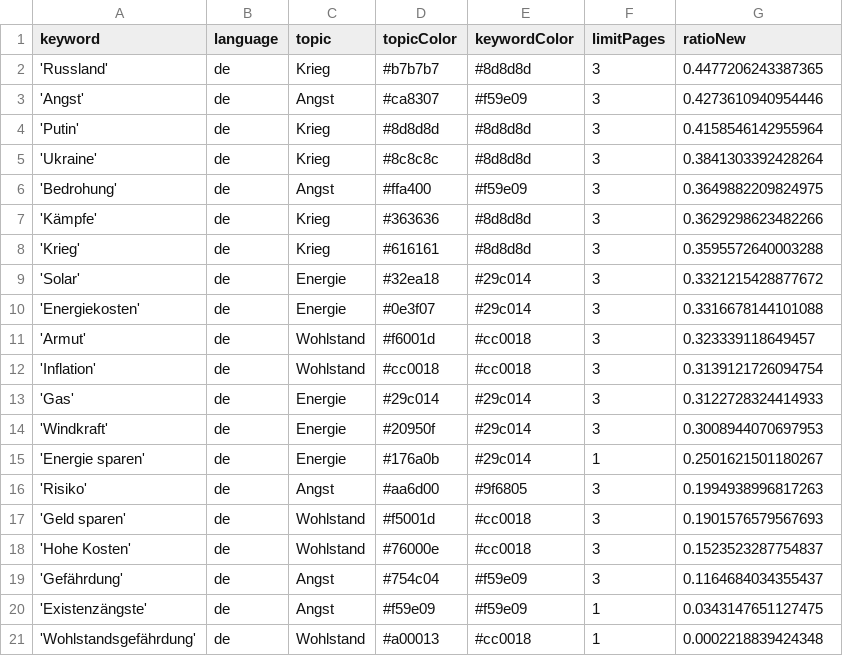
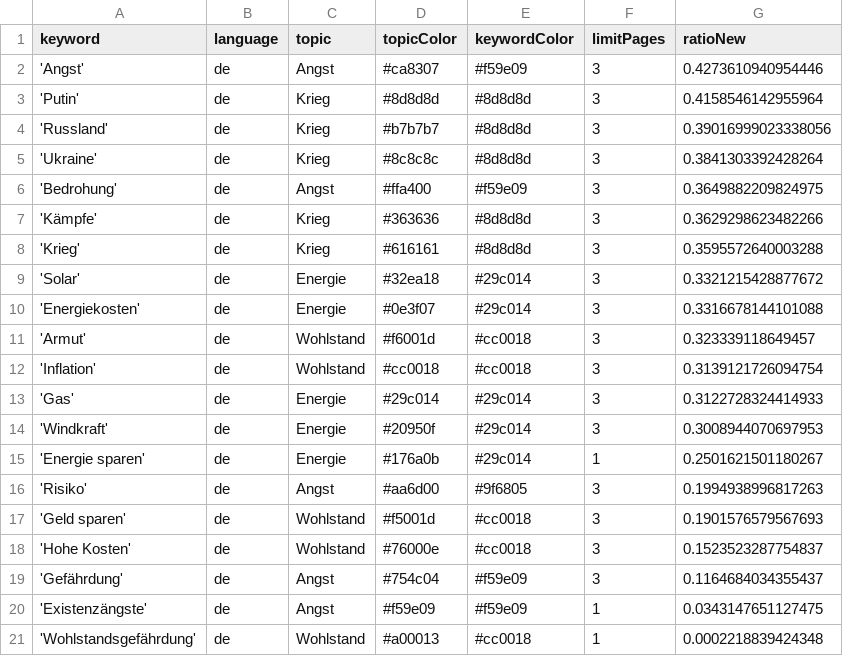
Before and after one commit to tg-news/winterIsComing2, a CSV file: keywords.csv, drawn as a sheet.

```diff
--- a/keywords.csv
+++ b/keywords.csv
@@ -1,5 +1,5 @@
 keyword,language,topic,topicColor,keywordColor,limitPages,ratioNew
-'Russland',de,Krieg,#b7b7b7,#8d8d8d,3,0.4477206243387365
 'Angst',de,Angst,#ca8307,#f59e09,3,0.4273610940954446
 'Putin',de,Krieg,#8d8d8d,#8d8d8d,3,0.4158546142955964
+'Russland',de,Krieg,#b7b7b7,#8d8d8d,3,0.39016999023338056
 'Ukraine',de,Krieg,#8c8c8c,#8d8d8d,3,0.3841303392428264
```
Also changed, not shown: csv/news_2023_04.csv, 1 other file.
